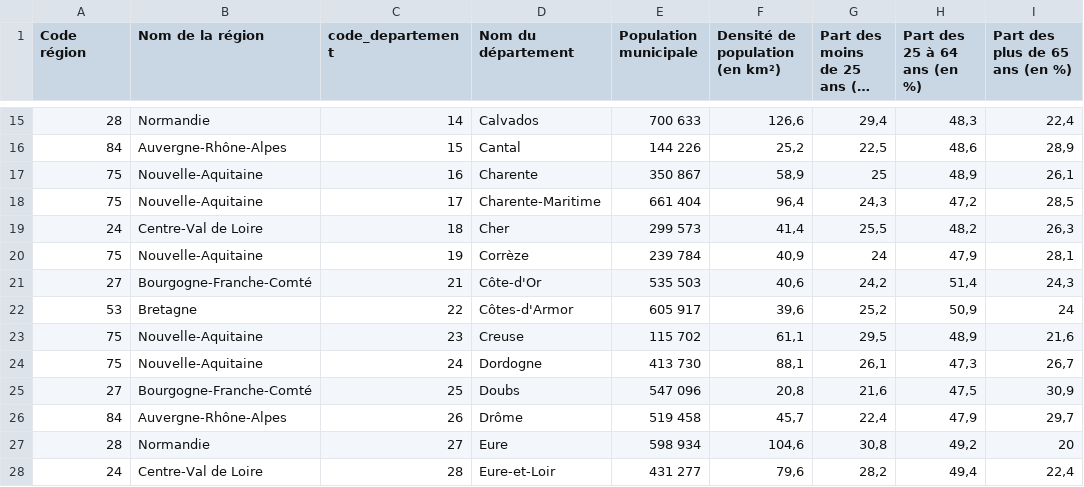
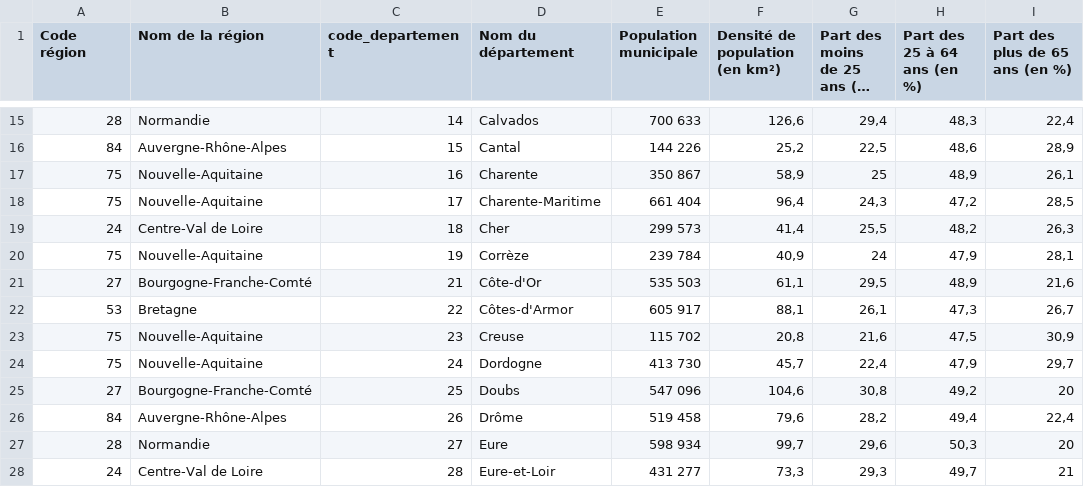
Before and after one commit to 8liams/santactive, a CSV file: static/data/population.csv, drawn as a sheet; only a part is shown, gaps mark what is left out; long unchanged cells end in …; the diff covers the shown part only; the diff names each change by its address in the sheet, - before the commit and + after, or states it on an @@ line.

```diff
--- a/static/data/population.csv
+++ b/static/data/population.csv
-F21 (Densité de population (en km²)): 40,6
+F21 (Densité de population (en km²)): 61,1
-G21 (Part des moins de 25 ans (en %)): 24,2
+G21 (Part des moins de 25 ans (en %)): 29,5
-H21 (Part des 25 à 64 ans (en %)): 51,4
+H21 (Part des 25 à 64 ans (en %)): 48,9
-I21 (Part des plus de 65 ans (en %)): 24,3
+I21 (Part des plus de 65 ans (en %)): 21,6
-F22 (Densité de population (en km²)): 39,6
+F22 (Densité de population (en km²)): 88,1
-G22 (Part des moins de 25 ans (en %)): 25,2
+G22 (Part des moins de 25 ans (en %)): 26,1
-H22 (Part des 25 à 64 ans (en %)): 50,9
+H22 (Part des 25 à 64 ans (en %)): 47,3
-I22 (Part des plus de 65 ans (en %)): 24
+I22 (Part des plus de 65 ans (en %)): 26,7
-F23 (Densité de population (en km²)): 61,1
+F23 (Densité de population (en km²)): 20,8
-G23 (Part des moins de 25 ans (en %)): 29,5
+G23 (Part des moins de 25 ans (en %)): 21,6
-H23 (Part des 25 à 64 ans (en %)): 48,9
+H23 (Part des 25 à 64 ans (en %)): 47,5
-I23 (Part des plus de 65 ans (en %)): 21,6
+I23 (Part des plus de 65 ans (en %)): 30,9
-F24 (Densité de population (en km²)): 88,1
+F24 (Densité de population (en km²)): 45,7
-G24 (Part des moins de 25 ans (en %)): 26,1
+G24 (Part des moins de 25 ans (en %)): 22,4
-H24 (Part des 25 à 64 ans (en %)): 47,3
+H24 (Part des 25 à 64 ans (en %)): 47,9
-I24 (Part des plus de 65 ans (en %)): 26,7
+I24 (Part des plus de 65 ans (en %)): 29,7
-F25 (Densité de population (en km²)): 20,8
+F25 (Densité de population (en km²)): 104,6
-G25 (Part des moins de 25 ans (en %)): 21,6
+G25 (Part des moins de 25 ans (en %)): 30,8
-H25 (Part des 25 à 64 ans (en %)): 47,5
+H25 (Part des 25 à 64 ans (en %)): 49,2
-I25 (Part des plus de 65 ans (en %)): 30,9
+I25 (Part des plus de 65 ans (en %)): 20
-F26 (Densité de population (en km²)): 45,7
+F26 (Densité de population (en km²)): 79,6
-G26 (Part des moins de 25 ans (en %)): 22,4
+G26 (Part des moins de 25 ans (en %)): 28,2
-H26 (Part des 25 à 64 ans (en %)): 47,9
+H26 (Part des 25 à 64 ans (en %)): 49,4
-I26 (Part des plus de 65 ans (en %)): 29,7
+I26 (Part des plus de 65 ans (en %)): 22,4
-F27 (Densité de population (en km²)): 104,6
+F27 (Densité de population (en km²)): 99,7
-G27 (Part des moins de 25 ans (en %)): 30,8
+G27 (Part des moins de 25 ans (en %)): 29,6
-H27 (Part des 25 à 64 ans (en %)): 49,2
+H27 (Part des 25 à 64 ans (en %)): 50,3
-F28 (Densité de population (en km²)): 79,6
+F28 (Densité de population (en km²)): 73,3
-G28 (Part des moins de 25 ans (en %)): 28,2
+G28 (Part des moins de 25 ans (en %)): 29,3
-H28 (Part des 25 à 64 ans (en %)): 49,4
+H28 (Part des 25 à 64 ans (en %)): 49,7
-I28 (Part des plus de 65 ans (en %)): 22,4
+I28 (Part des plus de 65 ans (en %)): 21
```
Also changed, not shown: 12 edited cells elsewhere in this file, static/data/delais_rdv_nationaux.csv, 6 other files.
